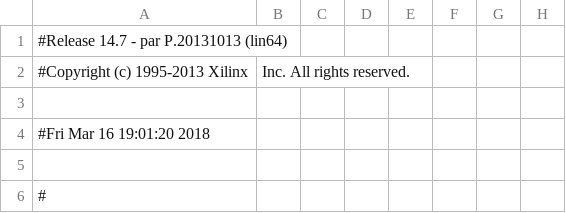
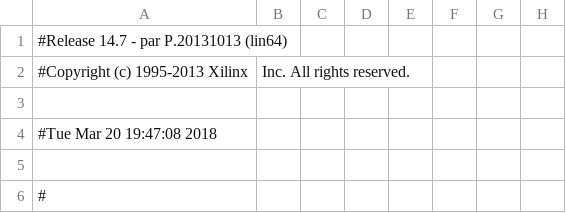
Before and after one commit to Lexuil/caemra_fifo, a CSV file: build/project_r_pad.csv, drawn as a sheet; only a part is shown; the diff names each change by its address in the sheet, - before the commit and + after, or states it on an @@ line.

```diff
--- a/build/project_r_pad.csv
+++ b/build/project_r_pad.csv
-A4: #Fri Mar 16 19:01:20 2018
+A4: #Tue Mar 20 19:47:08 2018
```
Also changed, not shown: 37 other files.
